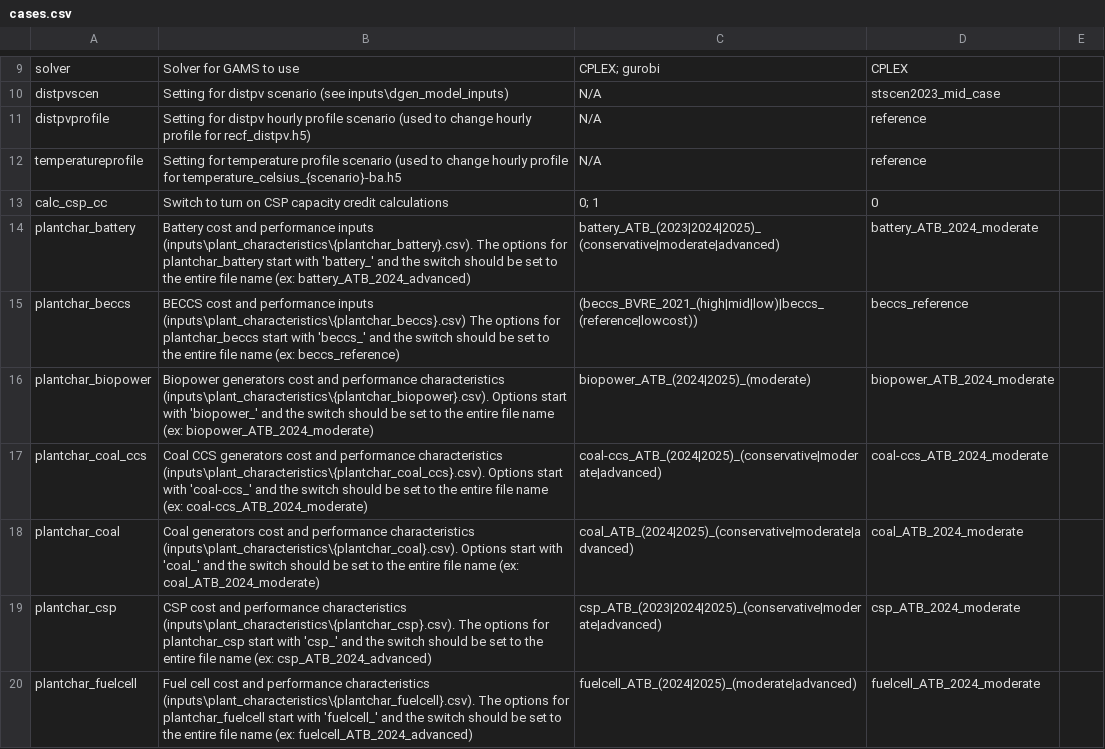
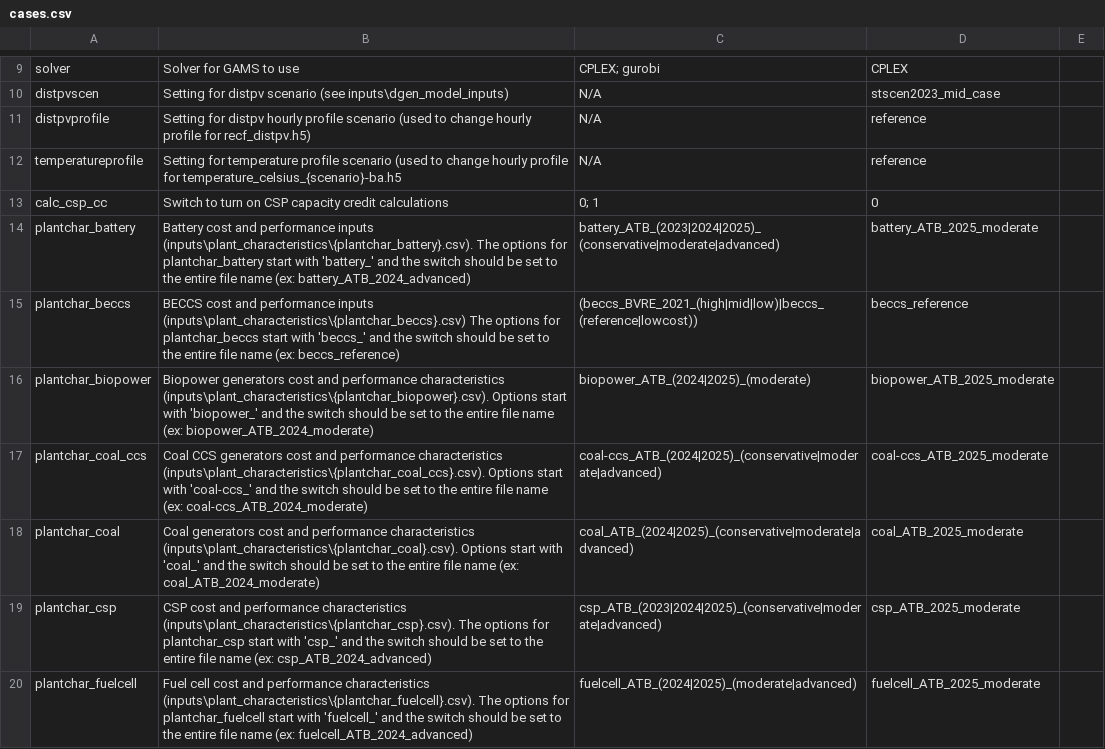
Before and after one commit to ReEDS-Model/ReEDS, a CSV file: cases.csv, drawn as a sheet; only a part is shown, gaps mark what is left out; the diff covers the shown part only.

```diff
--- a/cases.csv
+++ b/cases.csv
@@ -13,8 +13,8 @@ temperatureprofile,Setting for temperature profile scenario (used to change hour
 calc_csp_cc,Switch to turn on CSP capacity credit calculations,0; 1,0,
-plantchar_battery,Battery cost and performance inputs (inputs\plant_characteristics\{plantchar_battery}.csv). The options for plantchar_battery start with 'battery_' and the switch should be set to the entire file name (ex: battery_ATB_2024_advanced),battery_ATB_(2023|2024|2025)_(conservative|moderate|advanced),battery_ATB_2024_moderate,
+plantchar_battery,Battery cost and performance inputs (inputs\plant_characteristics\{plantchar_battery}.csv). The options for plantchar_battery start with 'battery_' and the switch should be set to the entire file name (ex: battery_ATB_2024_advanced),battery_ATB_(2023|2024|2025)_(conservative|moderate|advanced),battery_ATB_2025_moderate,
 plantchar_beccs,BECCS cost and performance inputs (inputs\plant_characteristics\{plantchar_beccs}.csv) The options for plantchar_beccs start with 'beccs_' and the switch should be set to the entire file name (ex: beccs_reference),(beccs_BVRE_2021_(high|mid|low)|beccs_(reference|lowcost)),beccs_reference,
-plantchar_biopower,Biopower generators cost and performance characteristics (inputs\plant_characteristics\{plantchar_biopower}.csv). Options start with 'biopower_' and the switch should be set to the entire file name (ex: biopower_ATB_2024_moderate),biopower_ATB_(2024|2025)_(moderate),biopower_ATB_2024_moderate,
-plantchar_coal_ccs,Coal CCS generators cost and performance characteristics (inputs\plant_characteristics\{plantchar_coal_ccs}.csv). Options start with 'coal-ccs_' and the switch should be set to the entire file name (ex: coal-ccs_ATB_2024_moderate),coal-ccs_ATB_(2024|2025)_(conservative|moderate|advanced),coal-ccs_ATB_2024_moderate,
-plantchar_coal,Coal generators cost and performance characteristics (inputs\plant_characteristics\{plantchar_coal}.csv). Options start with 'coal_' and the switch should be set to the entire file name (ex: coal_ATB_2024_moderate),coal_ATB_(2024|2025)_(conservative|moderate|advanced),coal_ATB_2024_moderate,
-plantchar_csp,CSP cost and performance characteristics (inputs\plant_characteristics\{plantchar_csp}.csv). The options for plantchar_csp start with 'csp_' and the switch should be set to the entire file name (ex: csp_ATB_2024_advanced),csp_ATB_(2023|2024|2025)_(conservative|moderate|advanced),csp_ATB_2024_moderate,
-plantchar_fuelcell,Fuel cell cost and performance characteristics (inputs\plant_characteristics\{plantchar_fuelcell}.csv). The options for plantchar_fuelcell start with 'fuelcell_' and the switch should be set to the entire file name (ex: fuelcell_ATB_2024_advanced),fuelcell_ATB_(2024|2025)_(moderate|advanced),fuelcell_ATB_2024_moderate,
+plantchar_biopower,Biopower generators cost and performance characteristics (inputs\plant_characteristics\{plantchar_biopower}.csv). Options start with 'biopower_' and the switch should be set to the entire file name (ex: biopower_ATB_2024_moderate),biopower_ATB_(2024|2025)_(moderate),biopower_ATB_2025_moderate,
+plantchar_coal_ccs,Coal CCS generators cost and performance characteristics (inputs\plant_characteristics\{plantchar_coal_ccs}.csv). Options start with 'coal-ccs_' and the switch should be set to the entire file name (ex: coal-ccs_ATB_2024_moderate),coal-ccs_ATB_(2024|2025)_(conservative|moderate|advanced),coal-ccs_ATB_2025_moderate,
+plantchar_coal,Coal generators cost and performance characteristics (inputs\plant_characteristics\{plantchar_coal}.csv). Options start with 'coal_' and the switch should be set to the entire file name (ex: coal_ATB_2024_moderate),coal_ATB_(2024|2025)_(conservative|moderate|advanced),coal_ATB_2025_moderate,
+plantchar_csp,CSP cost and performance characteristics (inputs\plant_characteristics\{plantchar_csp}.csv). The options for plantchar_csp start with 'csp_' and the switch should be set to the entire file name (ex: csp_ATB_2024_advanced),csp_ATB_(2023|2024|2025)_(conservative|moderate|advanced),csp_ATB_2025_moderate,
+plantchar_fuelcell,Fuel cell cost and performance characteristics (inputs\plant_characteristics\{plantchar_fuelcell}.csv). The options for plantchar_fuelcell start with 'fuelcell_' and the switch should be set to the entire file name (ex: fuelcell_ATB_2024_advanced),fuelcell_ATB_(2024|2025)_(moderate|advanced),fuelcell_ATB_2025_moderate,
```
Also changed, not shown: 1 added row, 1 removed row and 3 edited cells elsewhere in this file.
